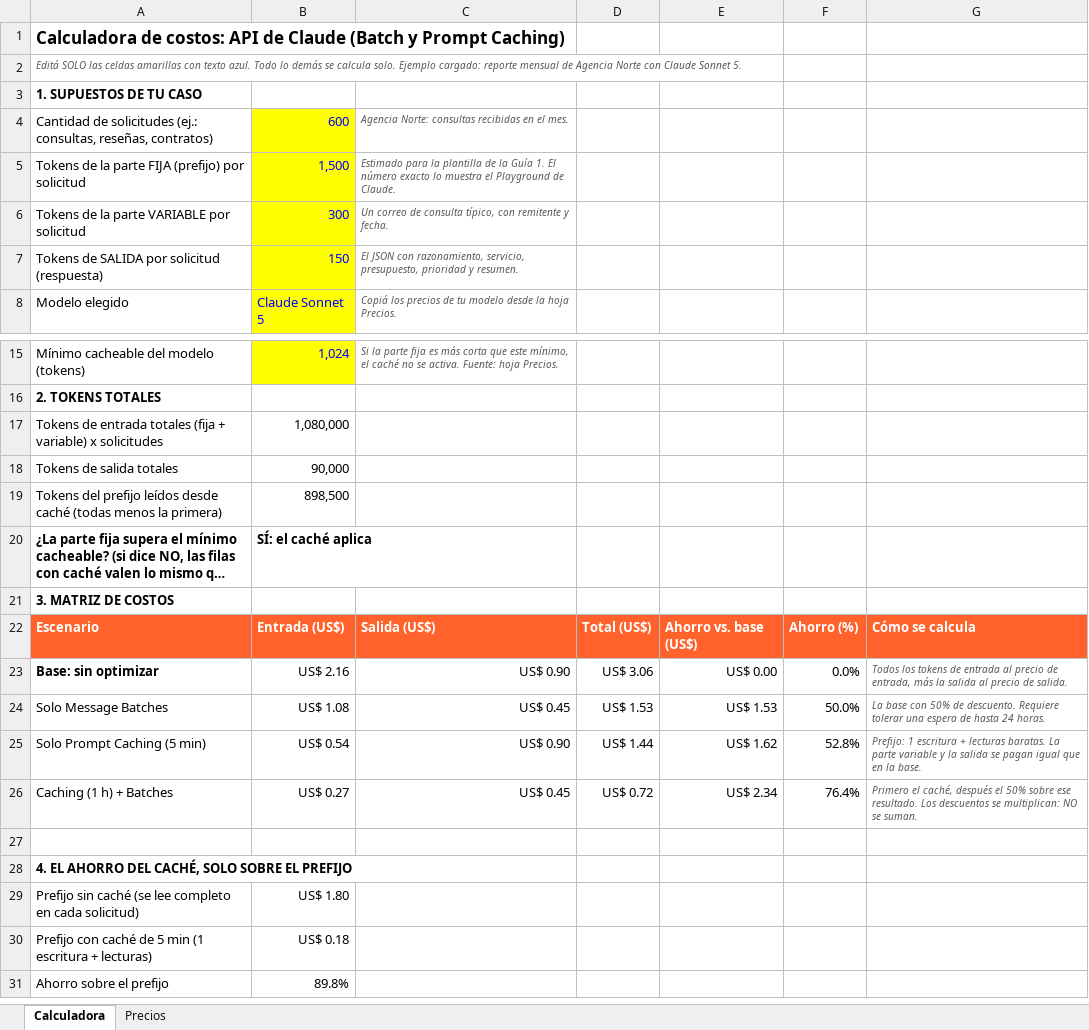
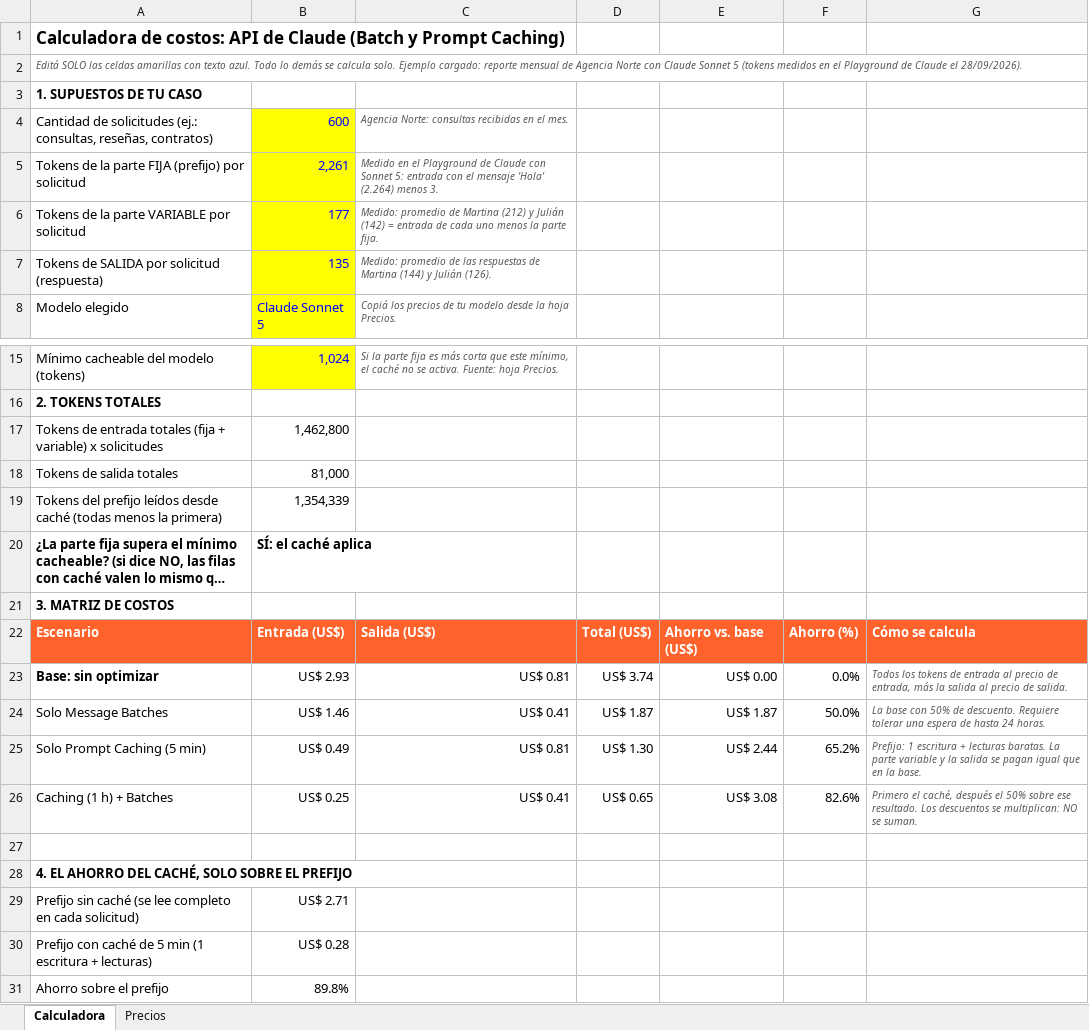
Before and after one commit to leanaraque/ai-automation-estudiantes, an Excel workbook: semana-06/calculadora-costos-claude.xlsx, sheet Calculadora, drawn as a sheet; only a part is shown, gaps mark what is left out; long unchanged cells end in …; values as stored, in another font and other column widths than the file's, no borders; the diff names each change by its address in the sheet, - before the commit and + after, or states it on an @@ line.

Commit message:
Semana 6: tokens medidos en el Playground y matriz de costos actualizada

```diff
--- a/semana-06/calculadora-costos-claude.xlsx (sheet Calculadora)
+++ b/semana-06/calculadora-costos-claude.xlsx (sheet Calculadora)
-A2: …Claude Sonnet 5.
+A2: …Claude Sonnet 5 (tokens medidos en el Playground de Claude el 28/09/2026).
-B5: 1,500
+B5: 2,261
-C5: Estimado para la plantilla de la Guía 1. El número exacto lo muestra el Playground de Claude.
+C5: Medido en el Playground de Claude con Sonnet 5: entrada con el mensaje 'Hola' (2.264) menos 3.
-B6: 300
+B6: 177
-C6: Un correo de consulta típico, con remitente y fecha.
+C6: Medido: promedio de Martina (212) y Julián (142) = entrada de cada uno menos la parte fija.
-B7: 150
+B7: 135
-C7: El JSON con razonamiento, servicio, presupuesto, prioridad y resumen.
+C7: Medido: promedio de las respuestas de Martina (144) y Julián (126).
-B17: 1,080,000
+B17: 1,462,800
-B18: 90,000
+B18: 81,000
-B19: 898,500
+B19: 1,354,339
-B23: US$ 2.16
+B23: US$ 2.93
-C23: US$ 0.90
+C23: US$ 0.81
-D23: US$ 3.06
+D23: US$ 3.74
-B24: US$ 1.08
+B24: US$ 1.46
-C24: US$ 0.45
+C24: US$ 0.41
-D24: US$ 1.53
+D24: US$ 1.87
-E24: US$ 1.53
+E24: US$ 1.87
-B25: US$ 0.54
+B25: US$ 0.49
-C25: US$ 0.90
+C25: US$ 0.81
-D25: US$ 1.44
+D25: US$ 1.30
-E25: US$ 1.62
+E25: US$ 2.44
-F25: 52.8%
+F25: 65.2%
-B26: US$ 0.27
+B26: US$ 0.25
-C26: US$ 0.45
+C26: US$ 0.41
-D26: US$ 0.72
+D26: US$ 0.65
-E26: US$ 2.34
+E26: US$ 3.08
-F26: 76.4%
+F26: 82.6%
-B29: US$ 1.80
+B29: US$ 2.71
-B30: US$ 0.18
+B30: US$ 0.28
```
Also changed, not shown: 3 other files.
